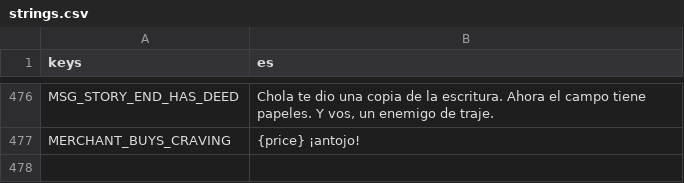
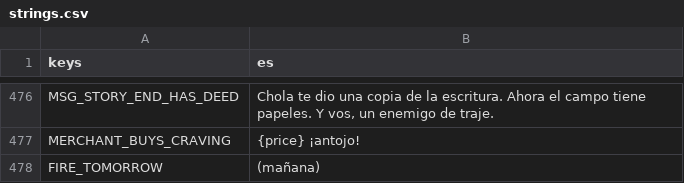
Before and after one commit to tbruni1999/pres-io, a CSV file: data/text/strings.csv, drawn as a sheet; only a part is shown, gaps mark what is left out; the diff names each change by its address in the sheet, - before the commit and + after, or states it on an @@ line.

```diff
--- a/data/text/strings.csv
+++ b/data/text/strings.csv
+row 478: FIRE_TOMORROW | (mañana)
```
Also changed, not shown: 6 other files.
